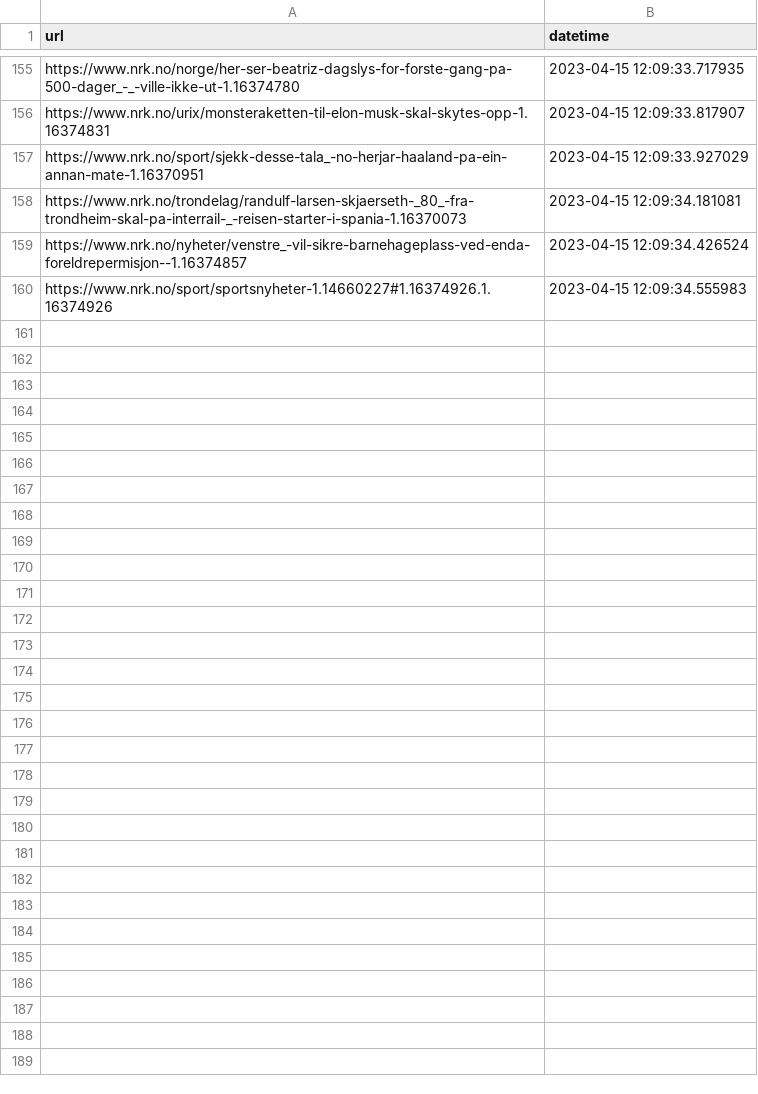
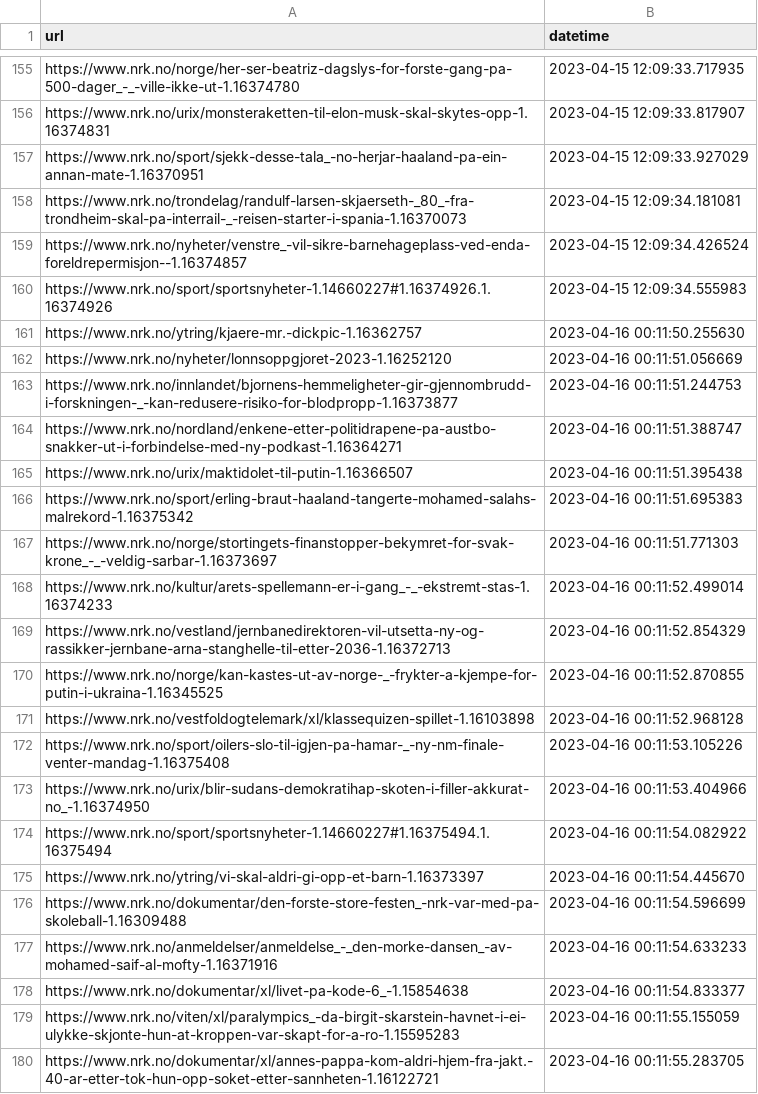
Before and after one commit to EllingOftedal/GIS-Blog, a CSV file: scripts/nrk/inland/results/visited_articles_innland.csv, drawn as a sheet; only a part is shown, gaps mark what is left out; the diff names each change by its address in the sheet, - before the commit and + after, or states it on an @@ line.

```diff
--- a/scripts/nrk/inland/results/visited_articles_innland.csv
+++ b/scripts/nrk/inland/results/visited_articles_innland.csv
+row 161: https://www.nrk.no/ytring/kjaere-mr.-dickpic-1.16362757 | 2023-04-16 00:11:50.255630
+row 162: https://www.nrk.no/nyheter/lonnsoppgjoret-2023-1.16252120 | 2023-04-16 00:11:51.056669
+row 163: https://www.nrk.no/innlandet/bjornens-hemmeligheter-gir-gjennombrudd-i-forskningen-_-kan-redusere-risiko-for-blodpropp-1.16373877 | 2023-04-16 00:11:51.244753
+row 164: https://www.nrk.no/nordland/enkene-etter-politidrapene-pa-austbo-snakker-ut-i-forbindelse-med-ny-podkast-1.16364271 | 2023-04-16 00:11:51.388747
+row 165: https://www.nrk.no/urix/maktidolet-til-putin-1.16366507 | 2023-04-16 00:11:51.395438
+row 166: https://www.nrk.no/sport/erling-braut-haaland-tangerte-mohamed-salahs-malrekord-1.16375342 | 2023-04-16 00:11:51.695383
+row 167: https://www.nrk.no/norge/stortingets-finanstopper-bekymret-for-svak-krone_-_-veldig-sarbar-1.16373697 | 2023-04-16 00:11:51.771303
+row 168: https://www.nrk.no/kultur/arets-spellemann-er-i-gang_-_-ekstremt-stas-1.16374233 | 2023-04-16 00:11:52.499014
+row 169: https://www.nrk.no/vestland/jernbanedirektoren-vil-utsetta-ny-og-rassikker-jernbane-arna-stanghelle-til-etter-2036-1.16372713 | 2023-04-16 00:11:52.854329
+row 170: https://www.nrk.no/norge/kan-kastes-ut-av-norge-_-frykter-a-kjempe-for-putin-i-ukraina-1.16345525 | 2023-04-16 00:11:52.870855
+row 171: https://www.nrk.no/vestfoldogtelemark/xl/klassequizen-spillet-1.16103898 | 2023-04-16 00:11:52.968128
+row 172: https://www.nrk.no/sport/oilers-slo-til-igjen-pa-hamar-_-ny-nm-finale-venter-mandag-1.16375408 | 2023-04-16 00:11:53.105226
+row 173: https://www.nrk.no/urix/blir-sudans-demokratihap-skoten-i-filler-akkurat-no_-1.16374950 | 2023-04-16 00:11:53.404966
+row 174: https://www.nrk.no/sport/sportsnyheter-1.14660227#1.16375494.1.16375494 | 2023-04-16 00:11:54.082922
+row 175: https://www.nrk.no/ytring/vi-skal-aldri-gi-opp-et-barn-1.16373397 | 2023-04-16 00:11:54.445670
+row 176: https://www.nrk.no/dokumentar/den-forste-store-festen_-nrk-var-med-pa-skoleball-1.16309488 | 2023-04-16 00:11:54.596699
+row 177: https://www.nrk.no/anmeldelser/anmeldelse_-_den-morke-dansen_-av-mohamed-saif-al-mofty-1.16371916 | 2023-04-16 00:11:54.633233
+row 178: https://www.nrk.no/dokumentar/xl/livet-pa-kode-6_-1.15854638 | 2023-04-16 00:11:54.833377
+row 179: https://www.nrk.no/viten/xl/paralympics_-da-birgit-skarstein-havnet-i-ei-ulykke-skjonte-hun-at-kroppen-var-skapt-for-a-ro-1.15595283 | 2023-04-16 00:11:55.155059
+row 180: https://www.nrk.no/dokumentar/xl/annes-pappa-kom-aldri-hjem-fra-jakt.-40-ar-etter-tok-hun-opp-soket-etter-sannheten-1.16122721 | 2023-04-16 00:11:55.283705
```
Also changed, not shown: scripts/nrk/global/results/visited_articles_country.csv, 2 other files.
